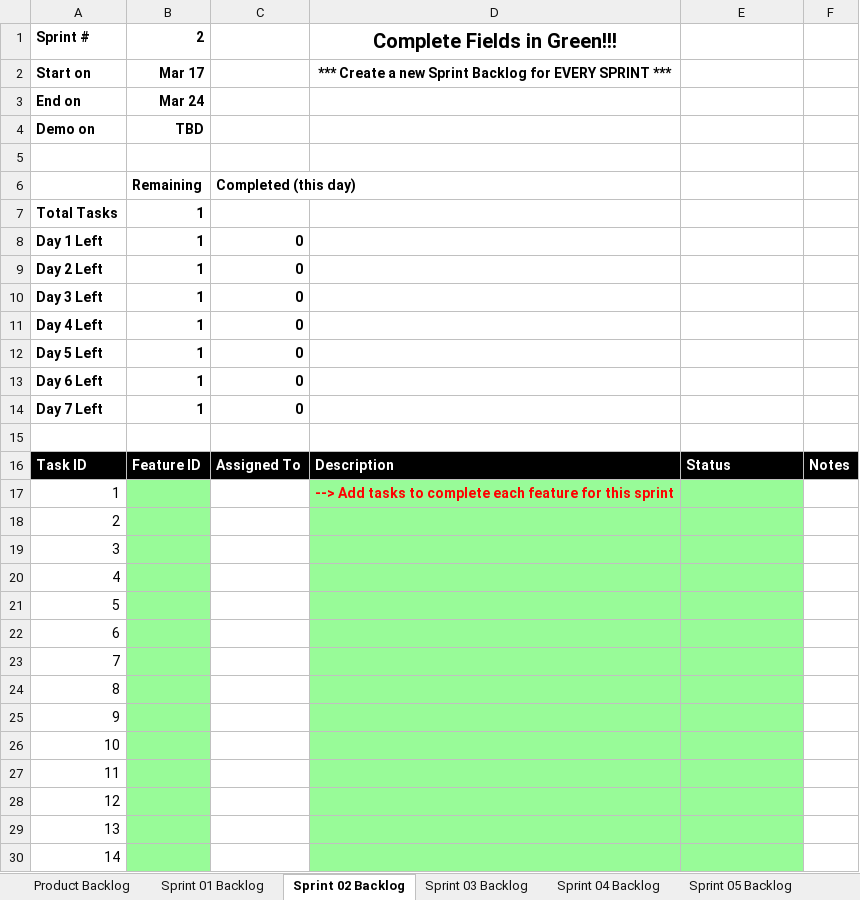
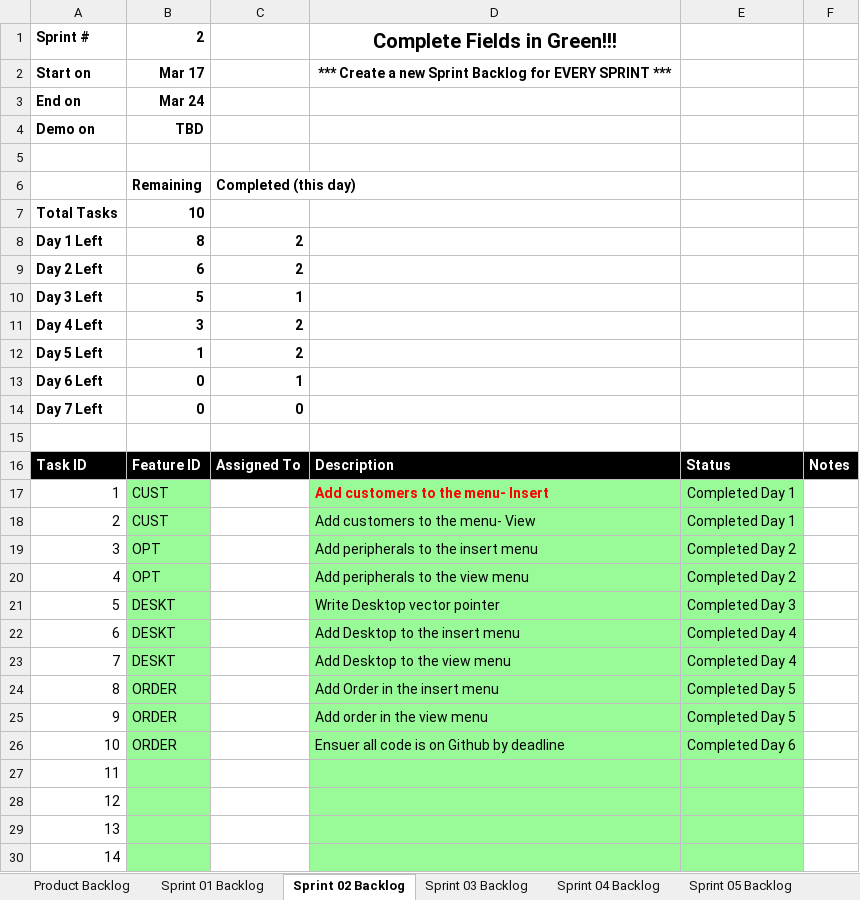
Before and after one commit to Sindhu-Parajuli/cse1325, an Excel workbook: ELSA/scrum/Scrum.xlsx, sheet Sprint 02 Backlog, drawn as a sheet; only a part is shown; values as stored, in another font and other column widths than the file's, no borders; charts and pictures not drawn; the diff names each change by its address in the sheet, - before the commit and + after, or states it on an @@ line.

```diff
--- a/ELSA/scrum/Scrum.xlsx (sheet Sprint 02 Backlog)
+++ b/ELSA/scrum/Scrum.xlsx (sheet Sprint 02 Backlog)
-B7: 1
+B7: 10
-B8: 1
+B8: 8
-C8:C9: 0
+C8:C9: 2
-B9: 1
+B9: 6
-B10: 1
+B10: 5
-C10: 0
+C10: 1
-B11: 1
+B11: 3
-C11:C12: 0
+C11:C12: 2
-B13:B14: 1
+B13:B14: 0
-C13: 0
+C13: 1
-B17:B18: (empty)
+B17:B18: CUST
-D17: --> Add tasks to complete each feature for this sprint
+D17: Add customers to the menu- Insert
-E17:E18: (empty)
+E17:E18: Completed Day 1
-D18: (empty)
+D18: Add customers to the menu- View
-B19:B20: (empty)
+B19:B20: OPT
-D19: (empty)
+D19: Add peripherals to the insert menu
-E19:E20: (empty)
+E19:E20: Completed Day 2
-D20: (empty)
+D20: Add peripherals to the view menu
-B21:B23: (empty)
+B21:B23: DESKT
-D21: (empty)
+D21: Write Desktop vector pointer
-E21: (empty)
+E21: Completed Day 3
-D22: (empty)
+D22: Add Desktop to the insert menu
-E22:E23: (empty)
+E22:E23: Completed Day 4
-D23: (empty)
+D23: Add Desktop to the view menu
-B24:B26: (empty)
+B24:B26: ORDER
-D24: (empty)
+D24: Add Order in the insert menu
-E24:E25: (empty)
+E24:E25: Completed Day 5
-D25: (empty)
+D25: Add order in the view menu
-D26: (empty)
+D26: Ensuer all code is on Github by deadline
-E26: (empty)
+E26: Completed Day 6
```
Also changed, not shown: sheet Product Backlog, sheet Sprint 01 Backlog, formulas that keep their value, charts or pictures.
